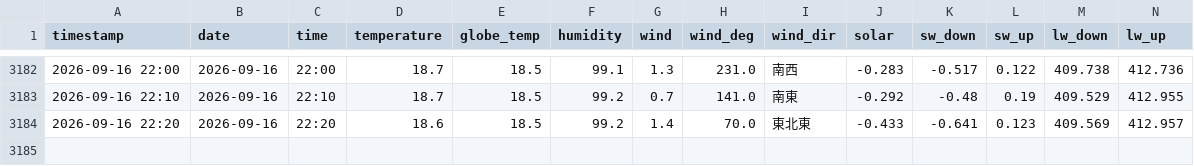
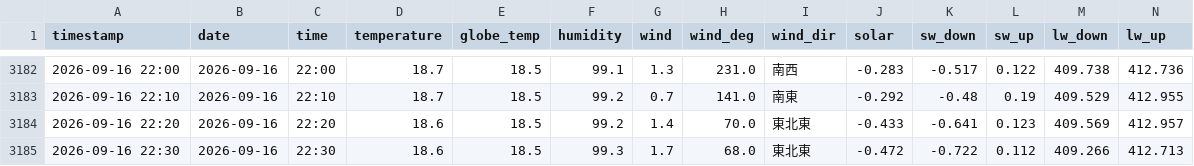
Before and after one commit to kaz0228/TokoCam_WeatherStation, a CSV file: history.csv, drawn as a sheet; only a part is shown, gaps mark what is left out; rows hold the shown columns only; the diff names each change by its address in the sheet, - before the commit and + after, or states it on an @@ line.

```diff
--- a/history.csv
+++ b/history.csv
+row 3185: 2026-09-16 22:30 | 2026-09-16 | 22:30 | 18.6 | 18.5 | 99.3 | 1.7 | 68.0 | 東北東 | -0.472 | -0.722 | 0.112 | 409.266 | 412.713
```
Also changed, not shown: 1 other file.
